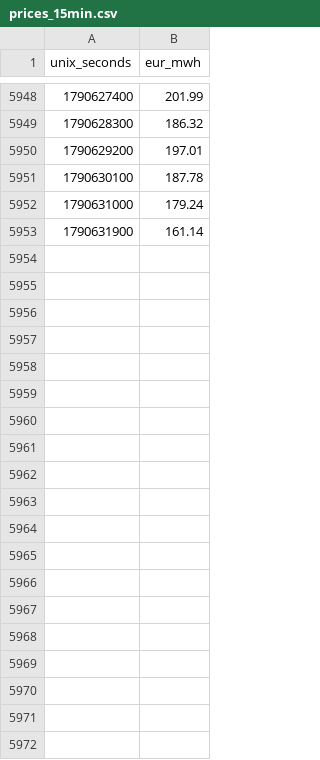
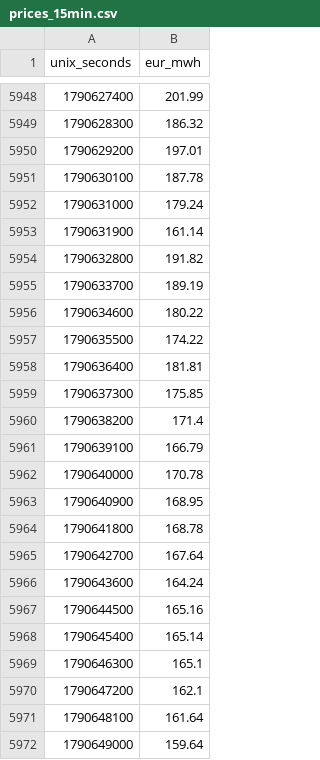
Before and after one commit to vulevu228/StrompreisPlaner, a CSV file: data/prices_15min.csv, drawn as a sheet; only a part is shown, gaps mark what is left out; the diff covers the shown part only.

```diff
--- a/data/prices_15min.csv
+++ b/data/prices_15min.csv
@@ -5953 +5953,20 @@ unix_seconds,eur_mwh
 1790631900,161.14
+1790632800,191.82
+1790633700,189.19
+1790634600,180.22
+1790635500,174.22
+1790636400,181.81
+1790637300,175.85
+1790638200,171.4
+1790639100,166.79
+1790640000,170.78
+1790640900,168.95
+1790641800,168.78
+1790642700,167.64
+1790643600,164.24
+1790644500,165.16
+1790645400,165.14
+1790646300,165.1
+1790647200,162.1
+1790648100,161.64
+1790649000,159.64
```
Also changed, not shown: 77 added rows elsewhere in this file, 2 other files.
